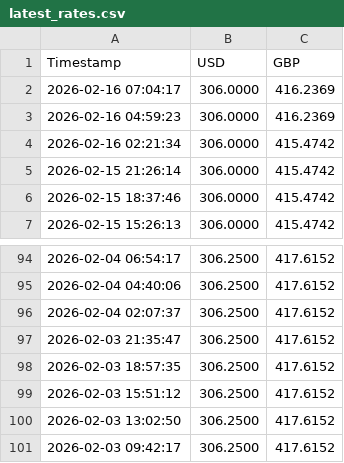
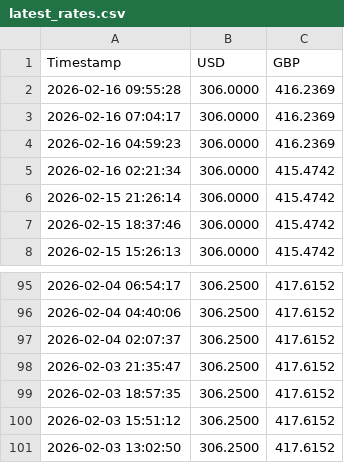
Before and after one commit to karikarantest/sampath-rates-tracker, a CSV file: latest_rates.csv, drawn as a sheet; only a part is shown, gaps mark what is left out.

```diff
--- a/latest_rates.csv
+++ b/latest_rates.csv
@@ -1,2 +1,3 @@
 Timestamp,USD,GBP
+2026-02-16 09:55:28,306.0000,416.2369
 2026-02-16 07:04:17,306.0000,416.2369
@@ -100,2 +101 @@ Timestamp,USD,GBP
 2026-02-03 13:02:50,306.2500,417.6152
-2026-02-03 09:42:17,306.2500,417.6152
```
